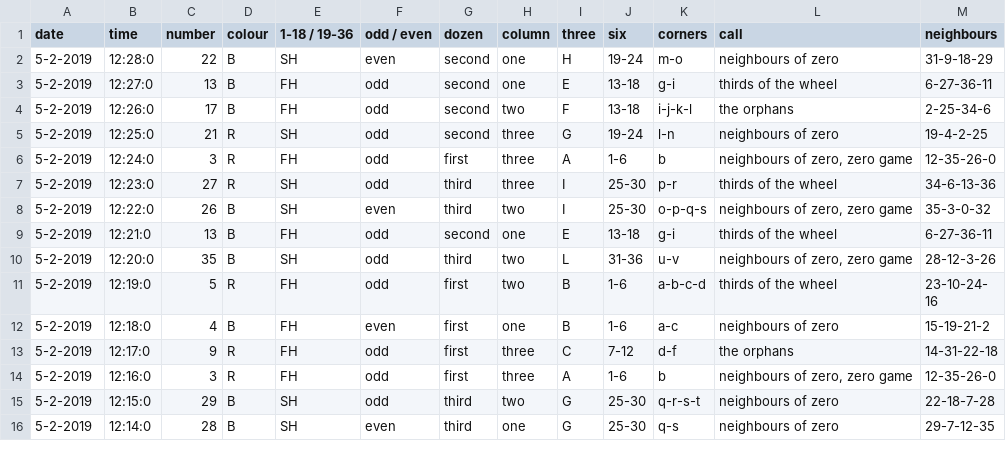
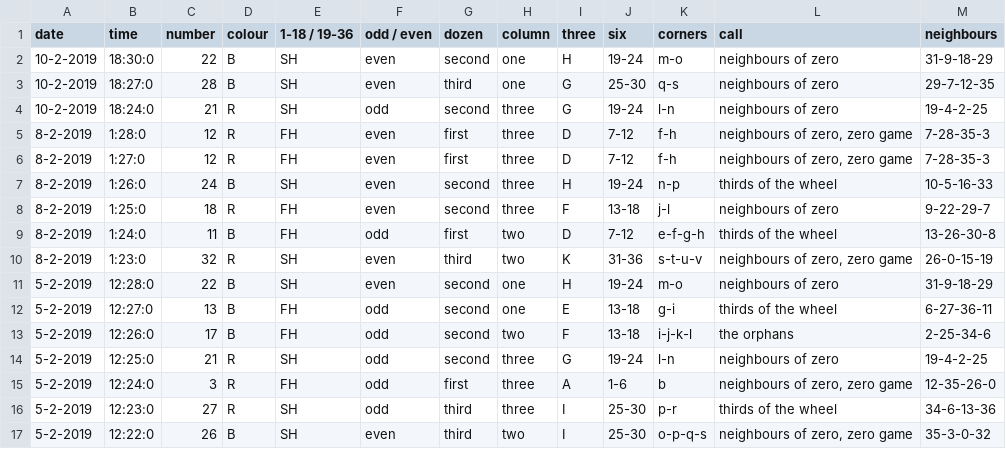
Before and after one commit to james-collin/roulette, a CSV file: static/csv/file.csv, drawn as a sheet; only a part is shown; the shorter side is filled out with more unchanged rows; the diff names each change by its address in the sheet, - before the commit and + after, or states it on an @@ line.

```diff
--- a/static/csv/file.csv
+++ b/static/csv/file.csv
+row 2: 10-2-2019 | 18:30:0 | 22 | B | SH | even | second | one | H | 19-24 | m-o | neighbours of zero | 31-9-18-29
+row 3: 10-2-2019 | 18:27:0 | 28 | B | SH | even | third | one | G | 25-30 | q-s | neighbours of zero | 29-7-12-35
+row 4: 10-2-2019 | 18:24:0 | 21 | R | SH | odd | second | three | G | 19-24 | l-n | neighbours of zero | 19-4-2-25
+row 5: 8-2-2019 | 1:28:0 | 12 | R | FH | even | first | three | D | 7-12 | f-h | neighbours of zero, zero game | 7-28-35-3
+row 6: 8-2-2019 | 1:27:0 | 12 | R | FH | even | first | three | D | 7-12 | f-h | neighbours of zero, zero game | 7-28-35-3
+row 7: 8-2-2019 | 1:26:0 | 24 | B | SH | even | second | three | H | 19-24 | n-p | thirds of the wheel | 10-5-16-33
+row 8: 8-2-2019 | 1:25:0 | 18 | R | FH | even | second | three | F | 13-18 | j-l | neighbours of zero | 9-22-29-7
+row 9: 8-2-2019 | 1:24:0 | 11 | B | FH | odd | first | two | D | 7-12 | e-f-g-h | thirds of the wheel | 13-26-30-8
+row 10: 8-2-2019 | 1:23:0 | 32 | R | SH | even | third | two | K | 31-36 | s-t-u-v | neighbours of zero, zero game | 26-0-15-19
```
Also changed, not shown: 2 other files.
